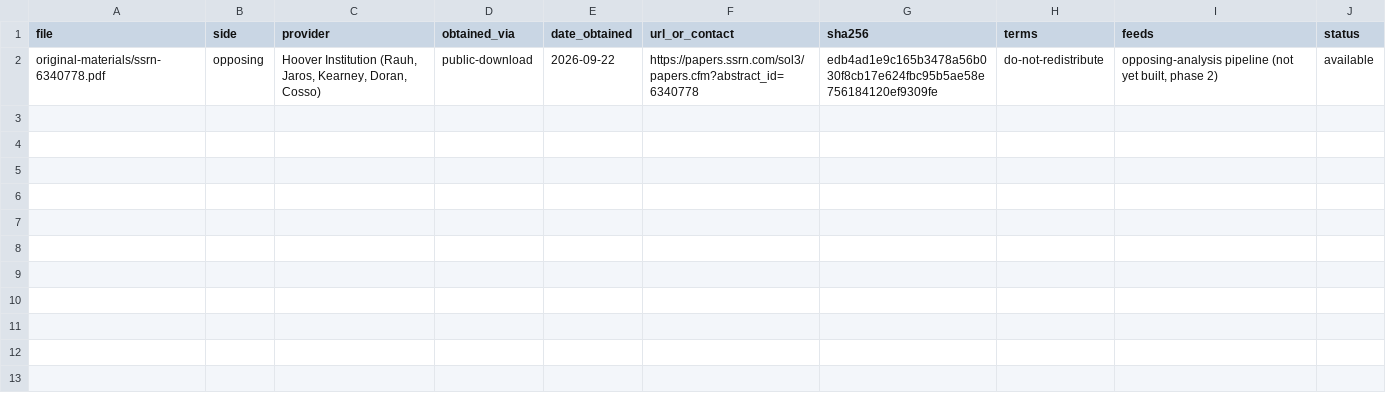
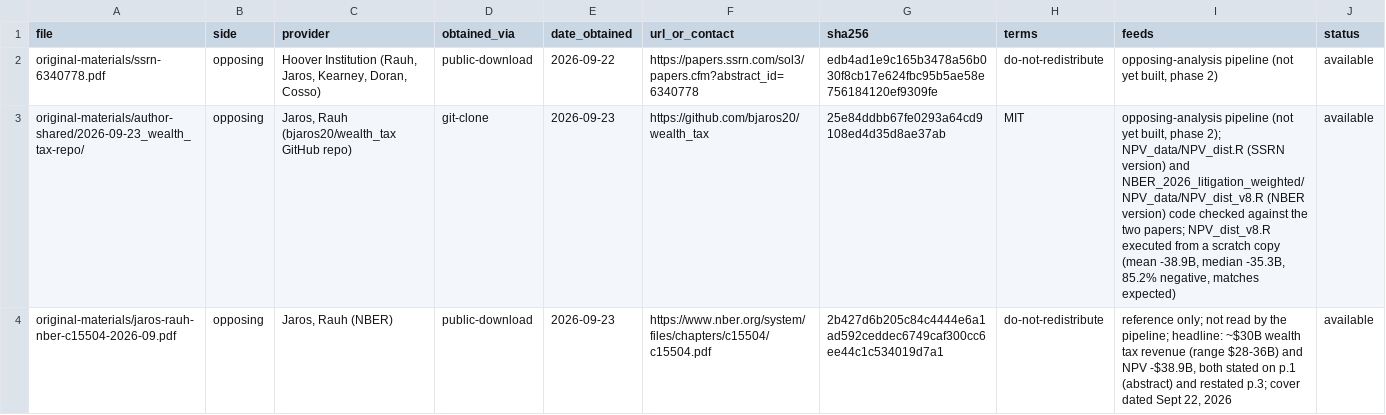
Before and after one commit to fhoces/opa-prop40, a CSV file: opposing-analysis/DATA-SOURCES.csv, drawn as a sheet.

```diff
--- a/opposing-analysis/DATA-SOURCES.csv
+++ b/opposing-analysis/DATA-SOURCES.csv
@@ -2 +2,3 @@ file,side,provider,obtained_via,date_obtained,url_or_contact,sha256,terms,feeds,
 original-materials/ssrn-6340778.pdf,opposing,"Hoover Institution (Rauh, Jaros, Kearney, Doran, Cosso)",public-download,2026-09-22,https://papers.ssrn.com/sol3/papers.cfm?abstract_id=6340778,edb4ad1e9c165b3478a56b030f8cb17e624fbc95b5ae58e756184120ef9309fe,do-not-redistribute,"opposing-analysis pipeline (not yet built, phase 2)",available
+original-materials/author-shared/2026-09-23_wealth_tax-repo/,opposing,"Jaros, Rauh (bjaros20/wealth_tax GitHub repo)",git-clone,2026-09-23,https://github.com/bjaros20/wealth_tax,25e84ddbb67fe0293a64cd9108ed4d35d8ae37ab,MIT,"opposing-analysis pipeline (not yet built, phase 2); NPV_data/NPV_dist.R (SSRN version) and NBER_2026_litigation_weighted/NPV_data/NPV_dist_v8.R (NBER version) code checked against the two papers; NPV_dist_v8.R executed from a scratch copy (mean -38.9B, median -35.3B, 85.2% negative, matches expected)",available
+original-materials/jaros-rauh-nber-c15504-2026-09.pdf,opposing,"Jaros, Rauh (NBER)",public-download,2026-09-23,https://www.nber.org/system/files/chapters/c15504/c15504.pdf,2b427d6b205c84c4444e6a1ad592ceddec6749caf300cc6ee44c1c534019d7a1,do-not-redistribute,"reference only; not read by the pipeline; headline: ~$30B wealth tax revenue (range $28-36B) and NPV -$38.9B, both stated on p.1 (abstract) and restated p.3; cover dated Sept 22, 2026",available
```
Also changed, not shown: 1 other file.
